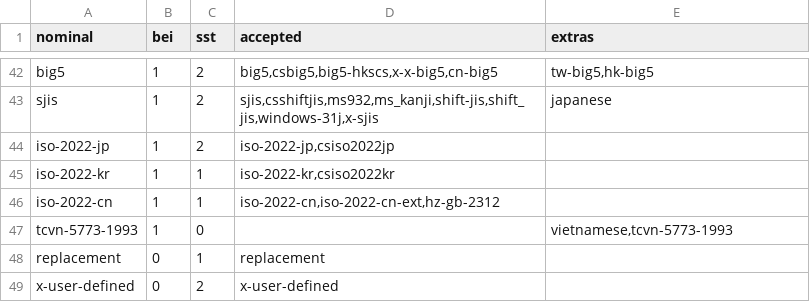
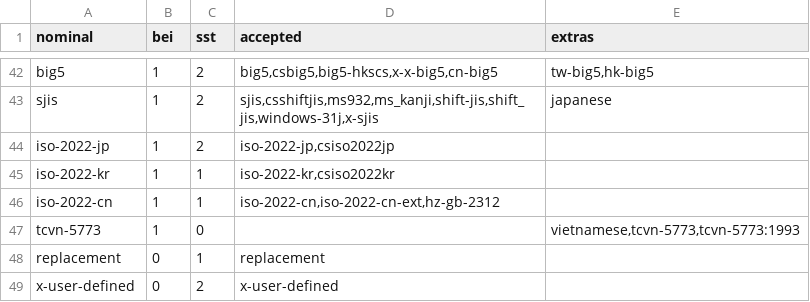
Before and after one commit to ltgcgo/rochelle, a TSV file: src/data/encodings.tsv, drawn as a sheet; only a part is shown, gaps mark what is left out.

Commit message:
Corrected TCVN-5773 IDs.

```diff
--- a/src/data/encodings.tsv
+++ b/src/data/encodings.tsv
@@ -46,3 +46,3 @@ iso-2022-kr	1	1	iso-2022-kr,csiso2022kr
 iso-2022-cn	1	1	iso-2022-cn,iso-2022-cn-ext,hz-gb-2312	
-tcvn-5773-1993	1	0		vietnamese,tcvn-5773-1993
+tcvn-5773	1	0		vietnamese,tcvn-5773,tcvn-5773:1993
 replacement	0	1	replacement	
```
Also changed, not shown: 4 other files.
